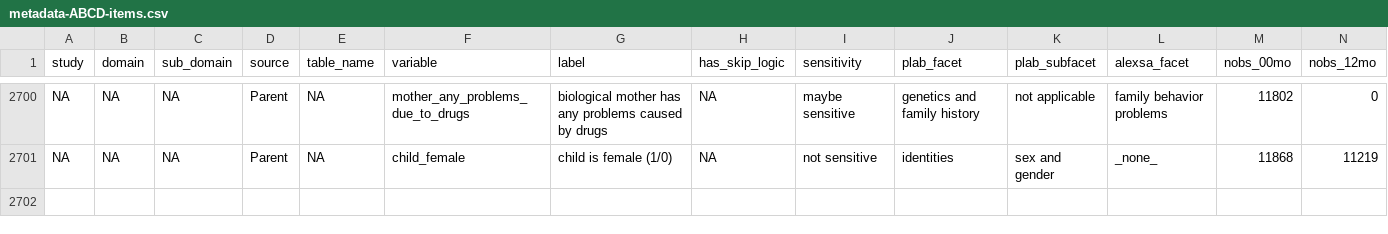
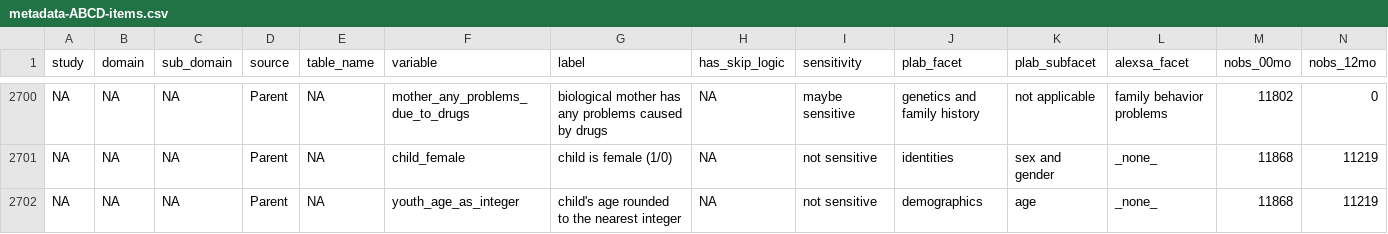
Before and after one commit to wepelham3/ABCD-TRS, a CSV file: metadata-ABCD-items.csv, drawn as a sheet; only a part is shown, gaps mark what is left out; rows hold the shown columns only; the diff names each change by its address in the sheet, - before the commit and + after, or states it on an @@ line.

Commit message:
one var added to metadata

```diff
--- a/metadata-ABCD-items.csv
+++ b/metadata-ABCD-items.csv
+row 2702: NA | NA | NA | Parent | NA | youth_age_as_integer | child's age rounded to the nearest integer | NA | not sensitive | demographics | age | _none_ | 11868 | 11219
```
